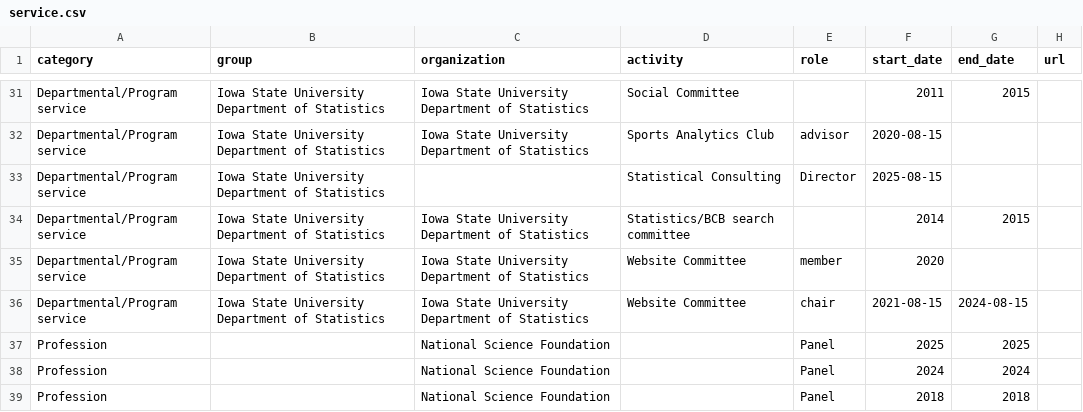
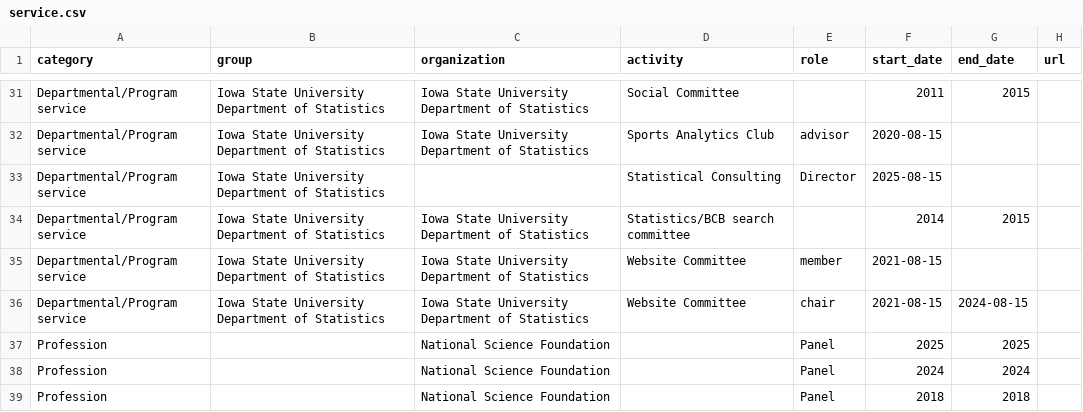
Before and after one commit to jarad/cv, a CSV file: data/service.csv, drawn as a sheet; only a part is shown, gaps mark what is left out.

```diff
--- a/data/service.csv
+++ b/data/service.csv
@@ -34,3 +34,3 @@ Departmental/Program service,Iowa State University Department of Statistics,,Sta
 Departmental/Program service,Iowa State University Department of Statistics,Iowa State University Department of Statistics,Statistics/BCB search committee,,2014,2015,
-Departmental/Program service,Iowa State University Department of Statistics,Iowa State University Department of Statistics,Website Committee,member,2020,,
+Departmental/Program service,Iowa State University Department of Statistics,Iowa State University Department of Statistics,Website Committee,member,2021-08-15,,
 Departmental/Program service,Iowa State University Department of Statistics,Iowa State University Department of Statistics,Website Committee,chair,2021-08-15,2024-08-15,
```
Also changed, not shown: 1 other file.
